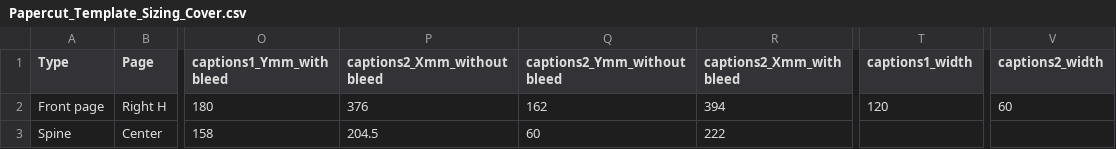
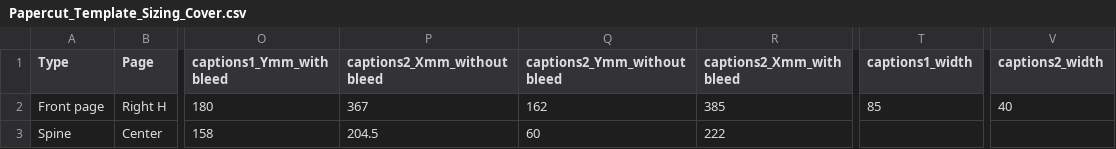
Before and after one commit to aevia-design/aevia-test, a CSV file: assets/Template_Papercut/Papercut_Template_Sizing_Cover.csv, drawn as a sheet; only a part is shown, gaps mark what is left out; the diff names each change by its address in the sheet, - before the commit and + after, or states it on an @@ line.

```diff
--- a/assets/Template_Papercut/Papercut_Template_Sizing_Cover.csv
+++ b/assets/Template_Papercut/Papercut_Template_Sizing_Cover.csv
-P2 (captions2_Xmm_without bleed): 376
+P2 (captions2_Xmm_without bleed): 367
-R2 (captions2_Xmm_with bleed): 394
+R2 (captions2_Xmm_with bleed): 385
-T2 (captions1_width): 120
+T2 (captions1_width): 85
-V2 (captions2_width): 60
+V2 (captions2_width): 40
```
Also changed, not shown: 1 other file.
